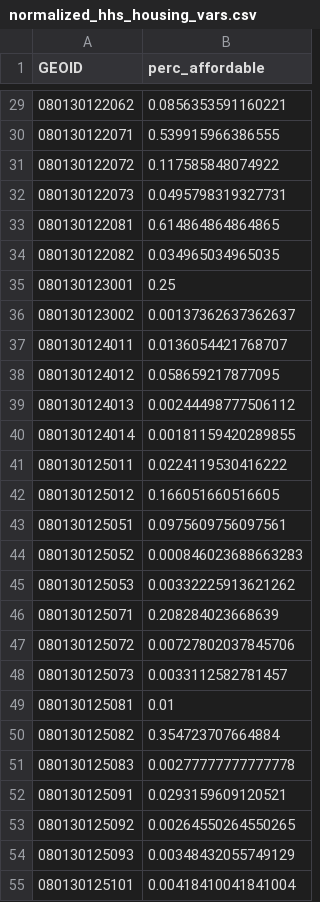
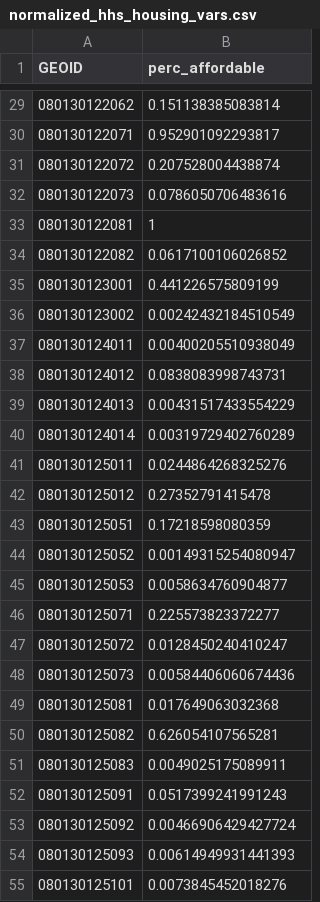
Before and after one commit to cityofboulder/boulder_equity_map, a CSV file: data/tidy_data/normalized_hhs_housing_vars.csv, drawn as a sheet; only a part is shown, gaps mark what is left out; the diff covers the shown part only.

```diff
--- a/data/tidy_data/normalized_hhs_housing_vars.csv
+++ b/data/tidy_data/normalized_hhs_housing_vars.csv
@@ -29,27 +29,27 @@
-"080130122062",0.0856353591160221
-"080130122071",0.539915966386555
-"080130122072",0.117585848074922
-"080130122073",0.0495798319327731
-"080130122081",0.614864864864865
-"080130122082",0.034965034965035
-"080130123001",0.25
-"080130123002",0.00137362637362637
-"080130124011",0.0136054421768707
-"080130124012",0.058659217877095
-"080130124013",0.00244498777506112
-"080130124014",0.00181159420289855
-"080130125011",0.0224119530416222
-"080130125012",0.166051660516605
-"080130125051",0.0975609756097561
-"080130125052",0.000846023688663283
-"080130125053",0.00332225913621262
-"080130125071",0.208284023668639
-"080130125072",0.00727802037845706
-"080130125073",0.0033112582781457
-"080130125081",0.01
-"080130125082",0.354723707664884
-"080130125083",0.00277777777777778
-"080130125091",0.0293159609120521
-"080130125092",0.00264550264550265
-"080130125093",0.00348432055749129
-"080130125101",0.00418410041841004
+"080130122062",0.151138385083814
+"080130122071",0.952901092293817
+"080130122072",0.207528004438874
+"080130122073",0.0786050706483616
+"080130122081",1
+"080130122082",0.0617100106026852
+"080130123001",0.441226575809199
+"080130123002",0.00242432184510549
+"080130124011",0.00400205510938049
+"080130124012",0.0838083998743731
+"080130124013",0.00431517433554229
+"080130124014",0.00319729402760289
+"080130125011",0.0244864268325276
+"080130125012",0.27352791415478
+"080130125051",0.17218598080359
+"080130125052",0.00149315254080947
+"080130125053",0.0058634760904877
+"080130125071",0.225573823372277
+"080130125072",0.0128450240410247
+"080130125073",0.00584406060674436
+"080130125081",0.017649063032368
+"080130125082",0.626054107565281
+"080130125083",0.0049025175089911
+"080130125091",0.0517399241991243
+"080130125092",0.00466906429427724
+"080130125093",0.00614949931441393
+"080130125101",0.0073845452018276
```
Also changed, not shown: 57 edited cells elsewhere in this file, data/tidy_data/normalized_acs_vars.csv, data/tidy_data/normalized_hhs_client_vars.csv, 22 other files.
